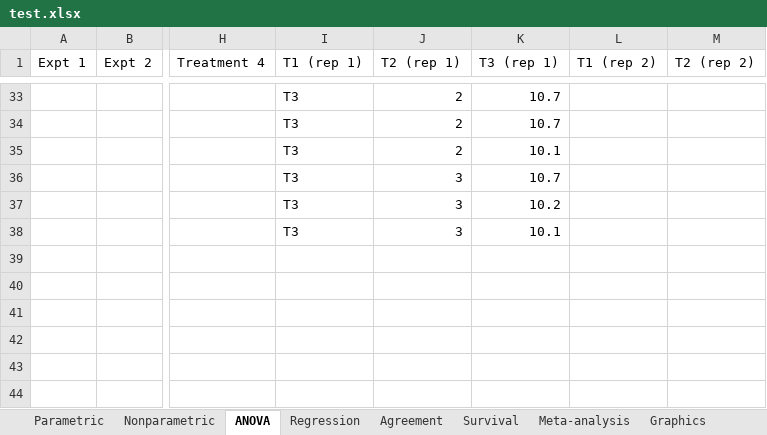
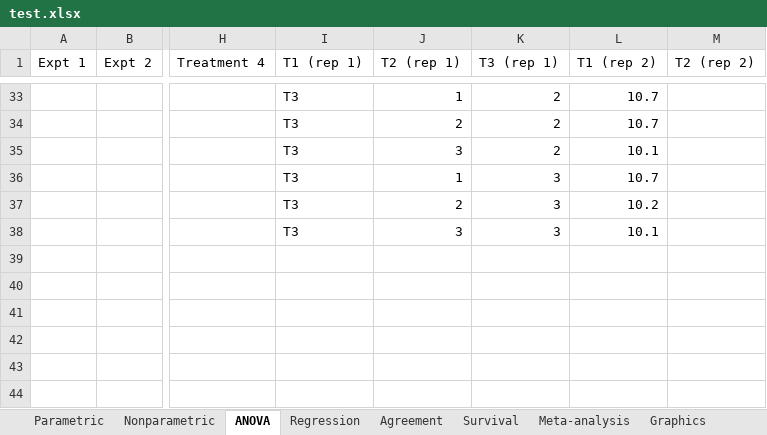
Before and after one commit to iain-buchan/statsdirect, an Excel workbook: StatsDirectUI/Assets/Data/test.xlsx, sheet ANOVA, drawn as a sheet; only a part is shown, gaps mark what is left out; values as stored, in another font and other column widths than the file's, no borders; the diff covers the shown part only; the diff names each change by its address in the sheet, - before the commit and + after, or states it on an @@ line.

```diff
--- a/StatsDirectUI/Assets/Data/test.xlsx (sheet ANOVA)
+++ b/StatsDirectUI/Assets/Data/test.xlsx (sheet ANOVA)
-J33 (T2 (rep 1)): 2
+J33 (T2 (rep 1)): 1
-K33:K34 (T3 (rep 1)): 10.7
+K33:K34 (T3 (rep 1)): 2
-L33:L34 (T1 (rep 2)): (empty)
+L33:L34 (T1 (rep 2)): 10.7
-J35 (T2 (rep 1)): 2
+J35 (T2 (rep 1)): 3
-K35 (T3 (rep 1)): 10.1
+K35 (T3 (rep 1)): 2
-L35 (T1 (rep 2)): (empty)
+L35 (T1 (rep 2)): 10.1
-J36 (T2 (rep 1)): 3
+J36 (T2 (rep 1)): 1
-K36 (T3 (rep 1)): 10.7
+K36 (T3 (rep 1)): 3
-L36 (T1 (rep 2)): (empty)
+L36 (T1 (rep 2)): 10.7
-J37 (T2 (rep 1)): 3
+J37 (T2 (rep 1)): 2
-K37 (T3 (rep 1)): 10.2
+K37 (T3 (rep 1)): 3
-L37 (T1 (rep 2)): (empty)
+L37 (T1 (rep 2)): 10.2
-K38 (T3 (rep 1)): 10.1
+K38 (T3 (rep 1)): 3
-L38 (T1 (rep 2)): (empty)
+L38 (T1 (rep 2)): 10.1
```
Also changed, not shown: 60 edited cells elsewhere in this sheet, sheet Nonparametric, 1 other file.
